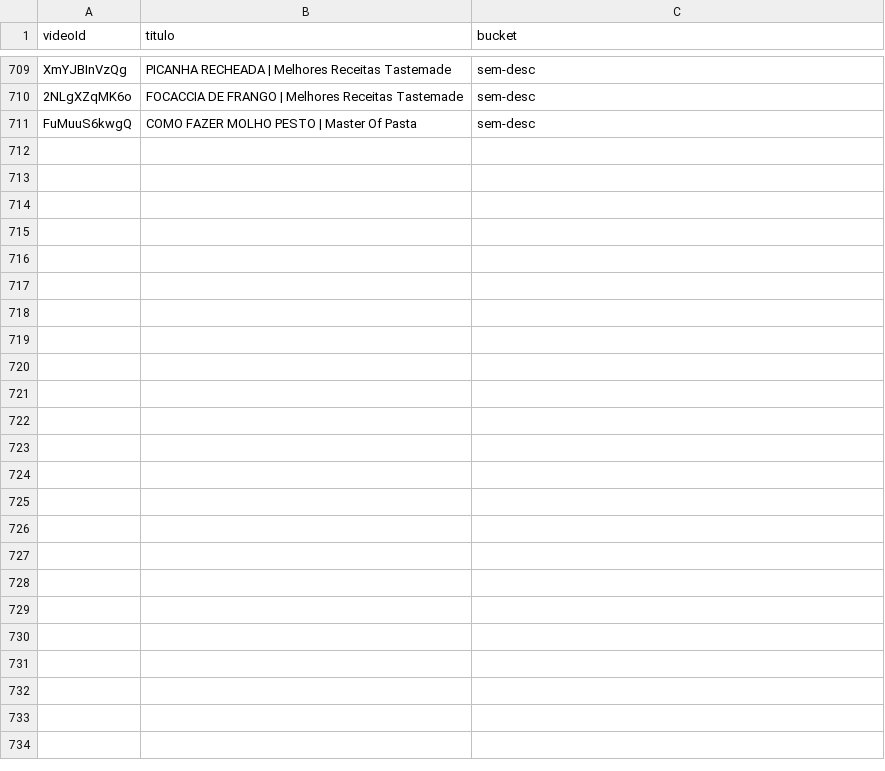
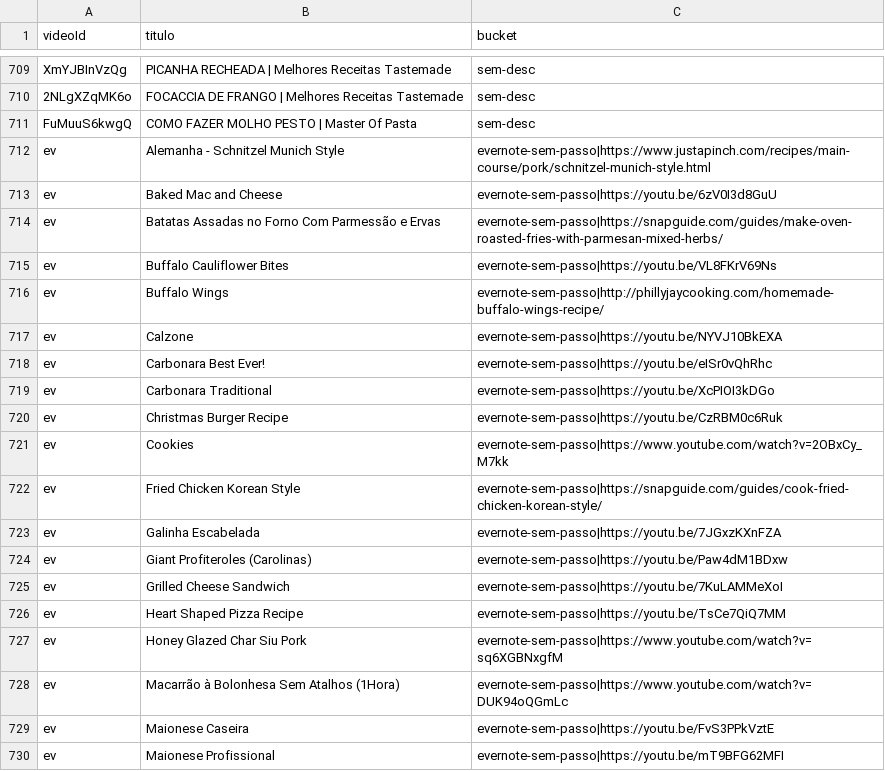
Before and after one commit to rodrigoma/recipes, a CSV file: _migration/fila_video.csv, drawn as a sheet; only a part is shown, gaps mark what is left out; the diff covers the shown part only.

Commit message:
Trilho 2: +38 parciais do Evernote (sem passo) na fila de video

```diff
--- a/_migration/fila_video.csv
+++ b/_migration/fila_video.csv
@@ -711 +711,20 @@ XmYJBInVzQg,PICANHA RECHEADA | Melhores Receitas Tastemade,sem-desc
 FuMuuS6kwgQ,COMO FAZER MOLHO PESTO | Master Of Pasta,sem-desc
+ev,Alemanha - Schnitzel Munich Style,evernote-sem-passo|https://www.justapinch.com/recipes/main-course/pork/schnitzel-munich-style.html
+ev,Baked Mac and Cheese,evernote-sem-passo|https://youtu.be/6zV0I3d8GuU
+ev,Batatas Assadas no Forno Com Parmessão e Ervas,evernote-sem-passo|https://snapguide.com/guides/make-oven-roasted-fries-with-parmesan-mixed-herbs/
+ev,Buffalo Cauliflower Bites,evernote-sem-passo|https://youtu.be/VL8FKrV69Ns
+ev,Buffalo Wings,evernote-sem-passo|http://phillyjaycooking.com/homemade-buffalo-wings-recipe/
+ev,Calzone,evernote-sem-passo|https://youtu.be/NYVJ10BkEXA
+ev,Carbonara  Best Ever!,evernote-sem-passo|https://youtu.be/eISr0vQhRhc
+ev,Carbonara  Traditional,evernote-sem-passo|https://youtu.be/XcPIOI3kDGo
+ev,Christmas Burger Recipe,evernote-sem-passo|https://youtu.be/CzRBM0c6Ruk
+ev,Cookies,evernote-sem-passo|https://www.youtube.com/watch?v=2OBxCy_M7kk
+ev,Fried Chicken Korean Style,evernote-sem-passo|https://snapguide.com/guides/cook-fried-chicken-korean-style/
+ev,Galinha Escabelada,evernote-sem-passo|https://youtu.be/7JGxzKXnFZA
+ev,Giant Profiteroles (Carolinas),evernote-sem-passo|https://youtu.be/Paw4dM1BDxw
+ev,Grilled Cheese Sandwich,evernote-sem-passo|https://youtu.be/7KuLAMMeXoI
+ev,Heart Shaped Pizza Recipe,evernote-sem-passo|https://youtu.be/TsCe7QiQ7MM
+ev,Honey Glazed Char Siu Pork,evernote-sem-passo|https://www.youtube.com/watch?v=sq6XGBNxgfM
+ev,Macarrão à Bolonhesa Sem Atalhos (1Hora),evernote-sem-passo|https://www.youtube.com/watch?v=DUK94oQGmLc
+ev,Maionese Caseira,evernote-sem-passo|https://youtu.be/FvS3PPkVztE
+ev,Maionese Profissional,evernote-sem-passo|https://youtu.be/mT9BFG62MFI
```
Also changed, not shown: 19 added rows elsewhere in this file.
